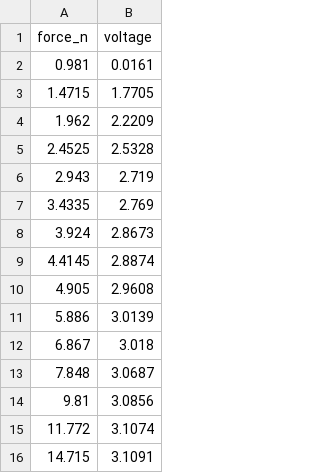
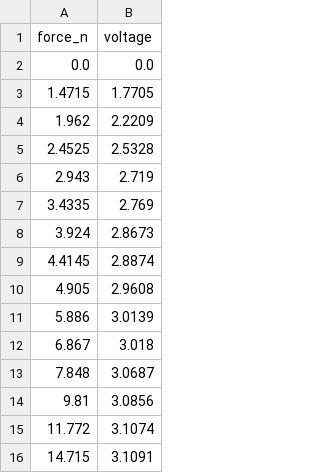
Before and after one commit to gemixin/digit-force-calibration, a CSV file: curve/calibration_curve.csv, drawn as a sheet.

Commit message:
Improved calibration curve again

```diff
--- a/curve/calibration_curve.csv
+++ b/curve/calibration_curve.csv
@@ -1,3 +1,3 @@
 force_n,voltage
-0.981,0.0161
+0.0,0.0
 1.4715,1.7705
```
Also changed, not shown: 2 other files.
